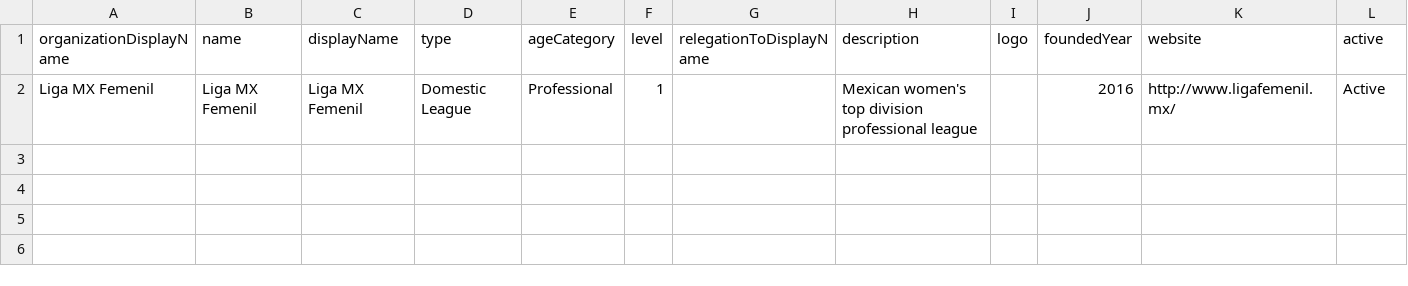
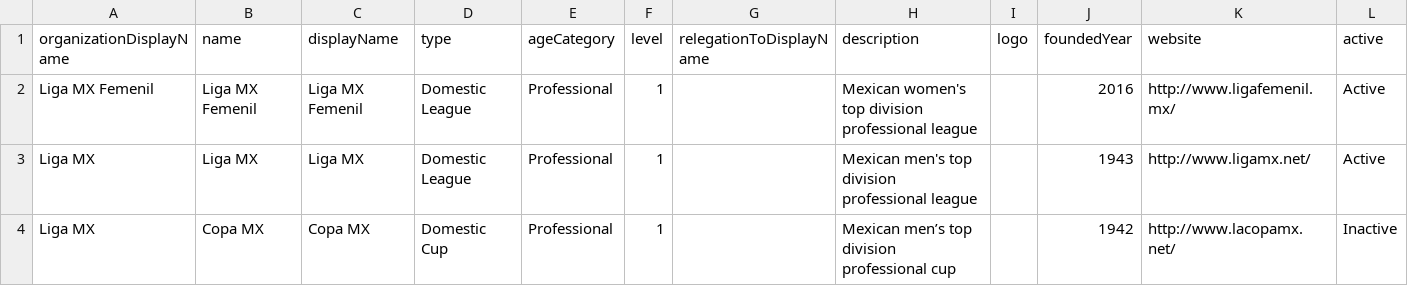
Before and after one commit to aka-washi/futbol-api, a CSV file: input/csv/tournament.csv, drawn as a sheet.

```diff
--- a/input/csv/tournament.csv
+++ b/input/csv/tournament.csv
@@ -2 +2,3 @@ organizationDisplayName,name,displayName,type,ageCategory,level,relegationToDisp
 Liga MX Femenil,Liga MX Femenil,Liga MX Femenil,Domestic League,Professional,1,,Mexican women's top division professional league,,2016,http://www.ligafemenil.mx/,Active
+Liga MX,Liga MX,Liga MX,Domestic League,Professional,1,,Mexican men's top division professional league,,1943,http://www.ligamx.net/,Active
+Liga MX,Copa MX,Copa MX,Domestic Cup,Professional,1,,Mexican men’s top division professional cup,,1942,http://www.lacopamx.net/,Inactive
```
Also changed, not shown: input/csv/player.csv, input/csv/staff.csv, 21 other files.
